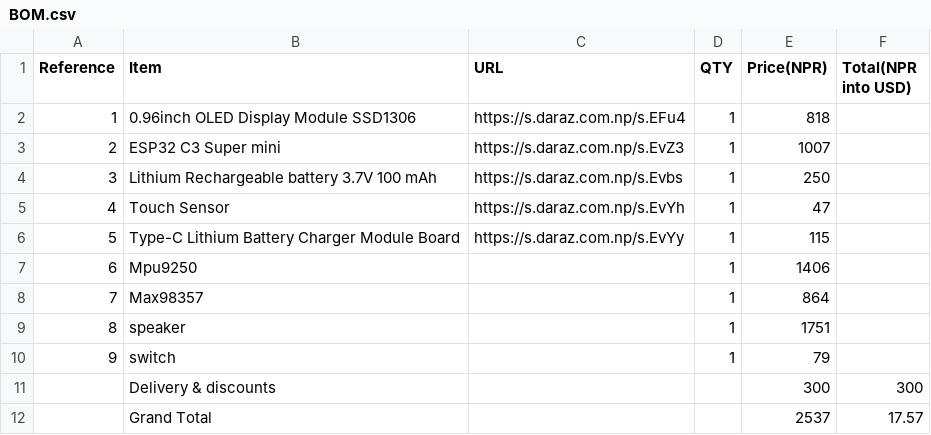
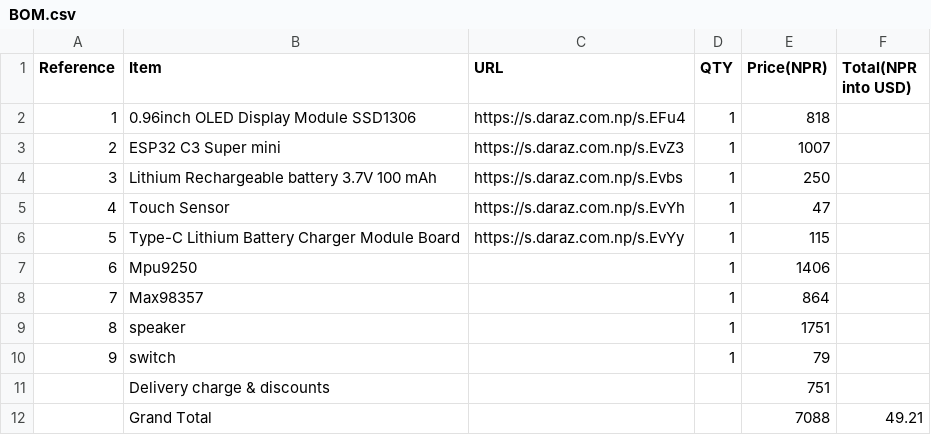
Before and after one commit to ridenshrestha3-commits/Mochi-desk-robot, a CSV file: BOM.csv, drawn as a sheet.

Commit message:
Update BOM.csv

```diff
--- a/BOM.csv
+++ b/BOM.csv
@@ -10,3 +10,3 @@ Reference,Item,URL,QTY,Price(NPR),Total(NPR into USD)
 9,switch,,1,79,
-,Delivery & discounts,, ,300,300
-,Grand Total,, ,2537,17.57
+,Delivery charge & discounts,, ,751,
+,Grand Total,, ,7088,49.21
```
